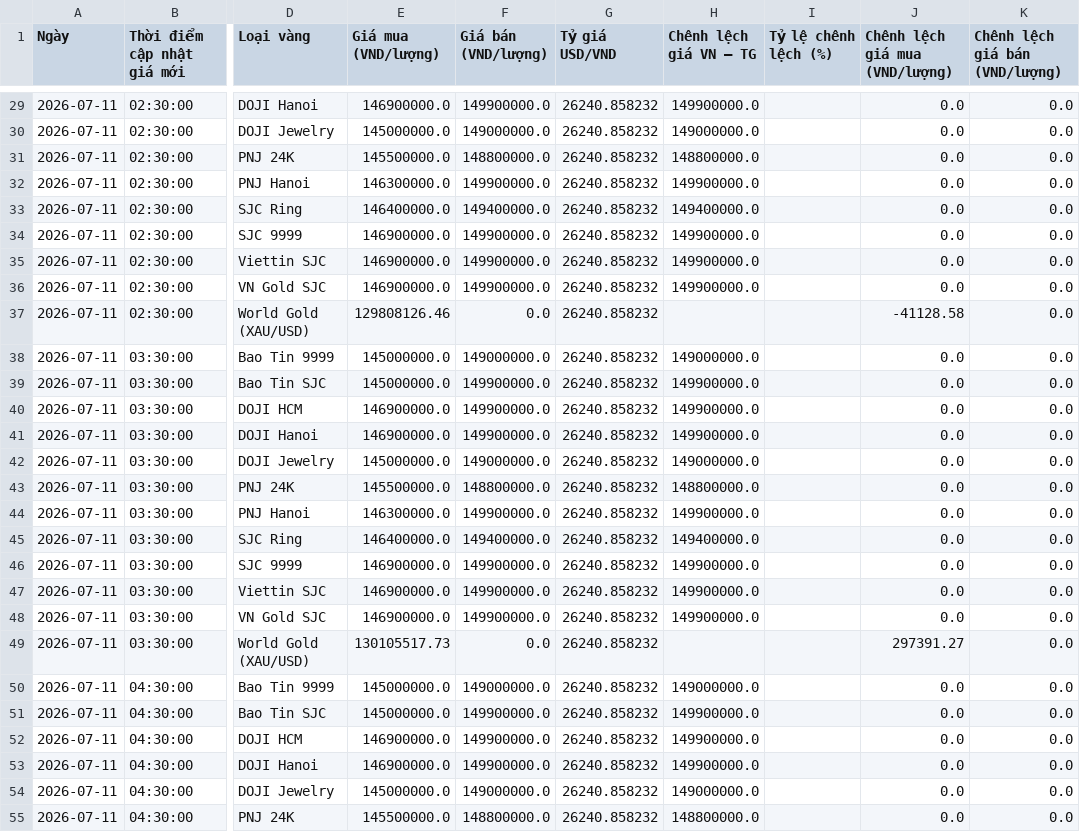
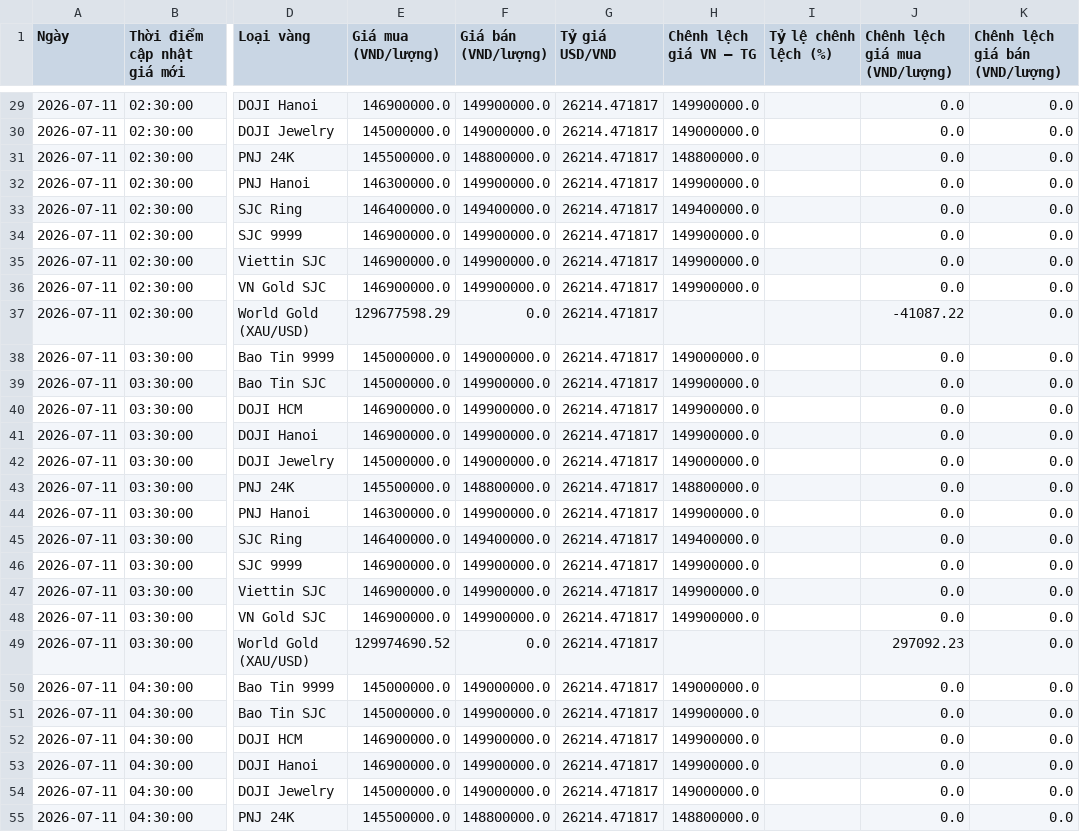
Before and after one commit to Tphong27/gold-data, a CSV file: data/gold_clean_new.csv, drawn as a sheet; only a part is shown, gaps mark what is left out; the diff covers the shown part only; the diff names each change by its address in the sheet, - before the commit and + after, or states it on an @@ line.

```diff
--- a/data/gold_clean_new.csv
+++ b/data/gold_clean_new.csv
-G29:G55 (Tỷ giá USD/VND): 26240.858232
+G29:G55 (Tỷ giá USD/VND): 26214.471817
-E37 (Giá mua (VND/lượng)): 129808126.46
+E37 (Giá mua (VND/lượng)): 129677598.29
-J37 (Chênh lệch giá mua (VND/lượng)): -41128.58
+J37 (Chênh lệch giá mua (VND/lượng)): -41087.22
-E49 (Giá mua (VND/lượng)): 130105517.73
+E49 (Giá mua (VND/lượng)): 129974690.52
-J49 (Chênh lệch giá mua (VND/lượng)): 297391.27
+J49 (Chênh lệch giá mua (VND/lượng)): 297092.23
```
Also changed, not shown: 64 edited cells elsewhere in this file, data/gold_live_new.csv, 2 other files.
